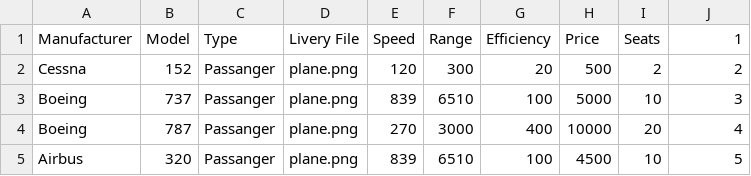
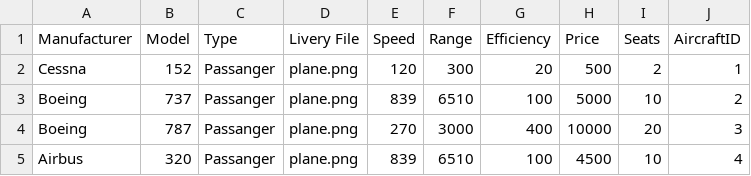
Before and after one commit to sleipner01/tdt4100-project, a CSV file: src/main/resources/airlineManager/gamefiles/aircrafts.csv, drawn as a sheet.

```diff
--- a/src/main/resources/airlineManager/gamefiles/aircrafts.csv
+++ b/src/main/resources/airlineManager/gamefiles/aircrafts.csv
@@ -1,5 +1,5 @@
-Manufacturer,Model,Type,Livery File,Speed,Range,Efficiency,Price,Seats,1
-Cessna,152,Passanger,plane.png,120,300,20,500,2,2
-Boeing,737,Passanger,plane.png,839,6510,100,5000,10,3
-Boeing,787,Passanger,plane.png,270,3000,400,10000,20,4
-Airbus,320,Passanger,plane.png,839,6510,100,4500,10,5
+Manufacturer,Model,Type,Livery File,Speed,Range,Efficiency,Price,Seats,AircraftID
+Cessna,152,Passanger,plane.png,120,300,20,500,2,1
+Boeing,737,Passanger,plane.png,839,6510,100,5000,10,2
+Boeing,787,Passanger,plane.png,270,3000,400,10000,20,3
+Airbus,320,Passanger,plane.png,839,6510,100,4500,10,4
```
Also changed, not shown: 2 other files.
